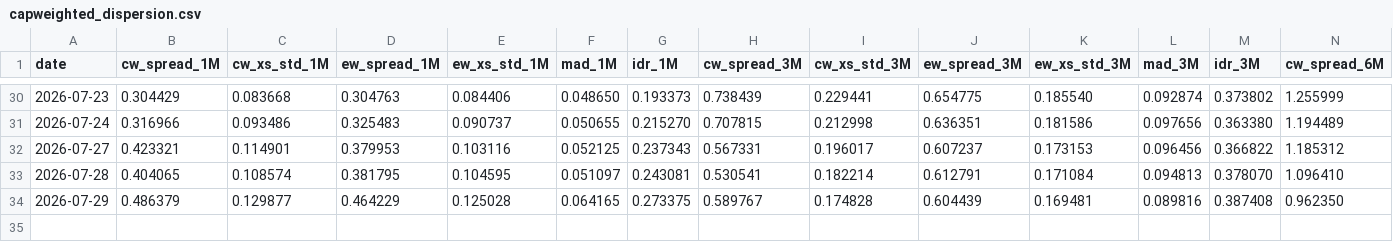
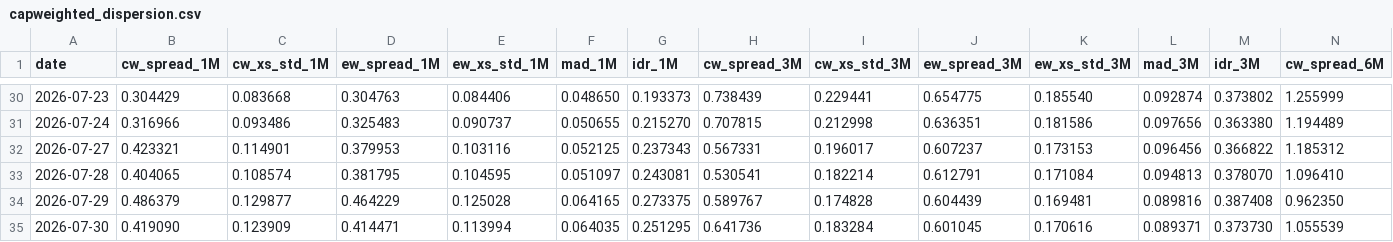
Before and after one commit to vpansare1/sp500-dispersion, a CSV file: data/capweighted_dispersion.csv, drawn as a sheet; only a part is shown, gaps mark what is left out; rows hold the shown columns only; the diff names each change by its address in the sheet, - before the commit and + after, or states it on an @@ line.

```diff
--- a/data/capweighted_dispersion.csv
+++ b/data/capweighted_dispersion.csv
+row 35: 2026-07-30 | 0.419090 | 0.123909 | 0.414471 | 0.113994 | 0.064035 | 0.251295 | 0.641736 | 0.183284 | 0.601045 | 0.170616 | 0.089371 | 0.373730 | 1.055539
```
Also changed, not shown: data/spx.csv, 11 other files.
